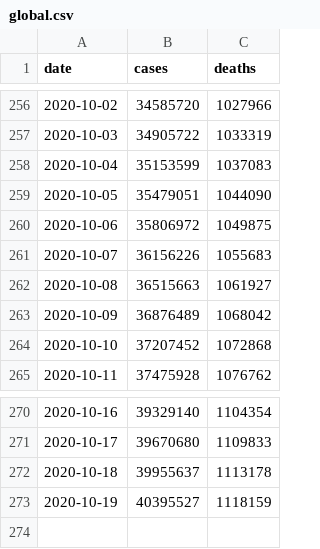
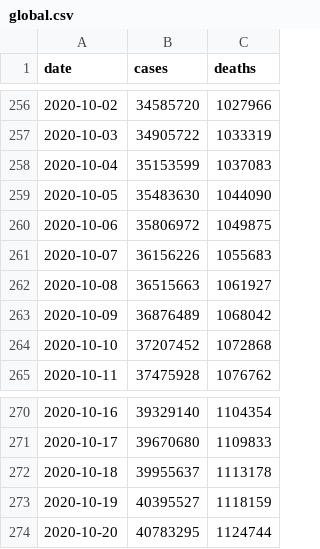
Before and after one commit to covid-open-data/xform-casecount-jhu, a CSV file: output/global.csv, drawn as a sheet; only a part is shown, gaps mark what is left out.

```diff
--- a/output/global.csv
+++ b/output/global.csv
@@ -258,3 +258,3 @@ date,cases,deaths
 2020-10-04,35153599,1037083
-2020-10-05,35479051,1044090
+2020-10-05,35483630,1044090
 2020-10-06,35806972,1049875
@@ -273 +273,2 @@ date,cases,deaths
 2020-10-19,40395527,1118159
+2020-10-20,40783295,1124744
```
Also changed, not shown: output/continents.csv, output/who_regions.csv, 1 other file.
